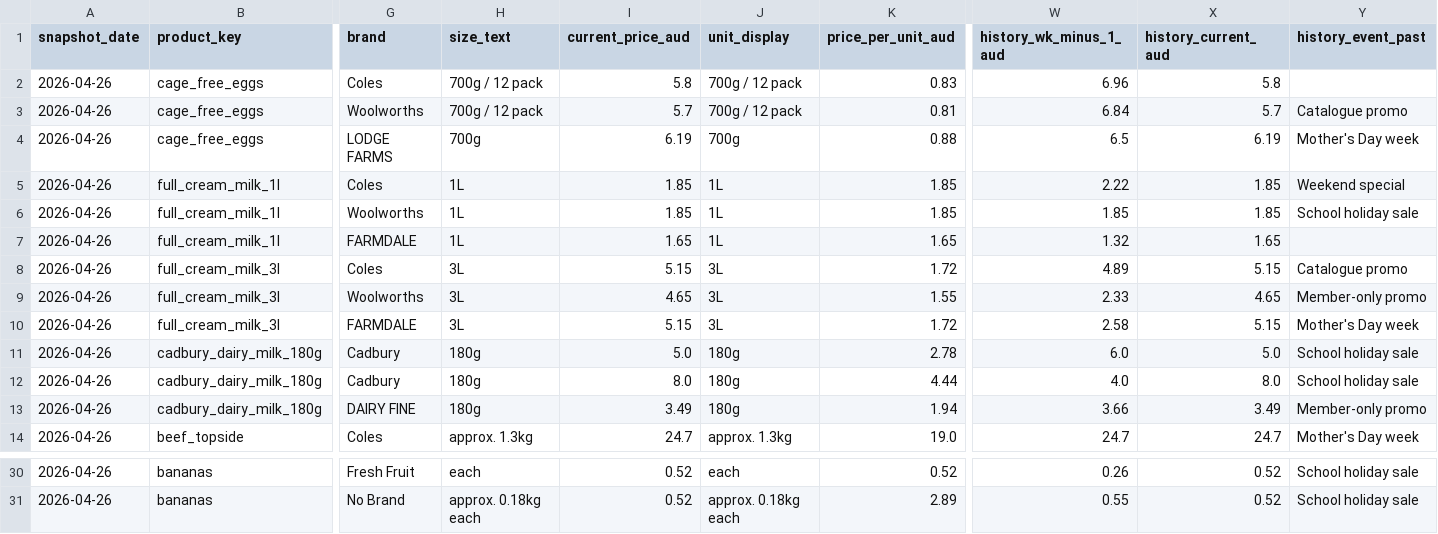
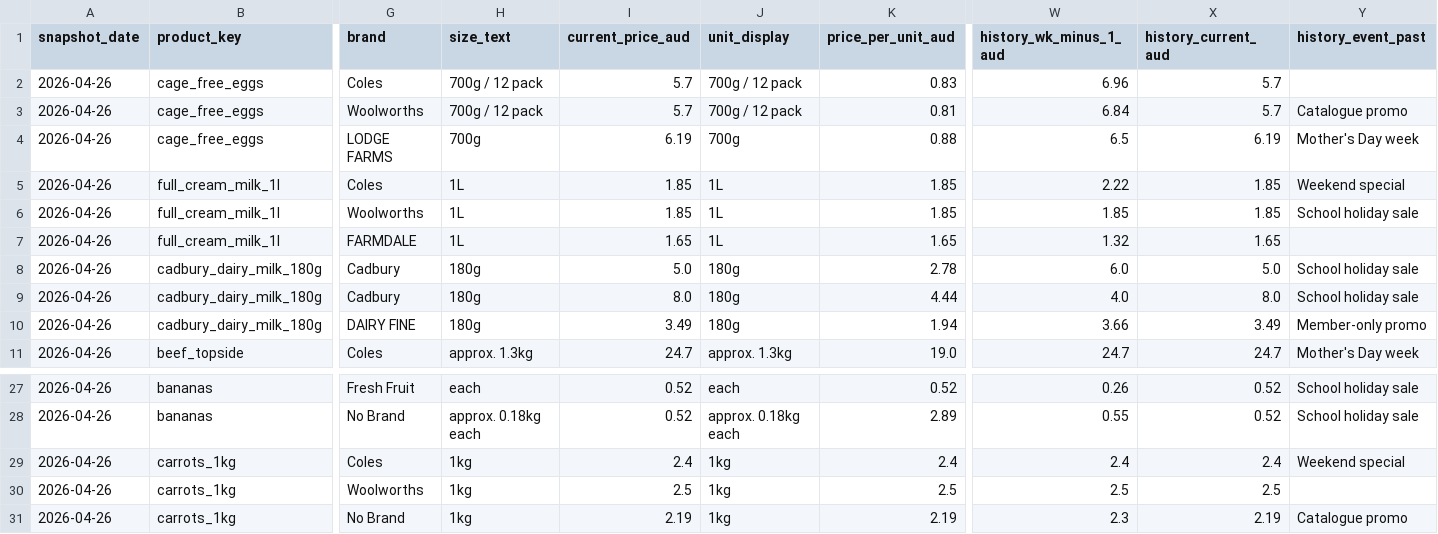
Before and after one commit to khoangdadk/spark-project, a CSV file: public/data/mock_supermarket_products.csv, drawn as a sheet; only a part is shown, gaps mark what is left out; removed rows and columns are numbered as before the commit, all else as after; rows hold the shown columns only; the diff names each change by its address in the sheet, - before the commit and + after, or states it on an @@ line.

```diff
--- a/public/data/mock_supermarket_products.csv
+++ b/public/data/mock_supermarket_products.csv
-I2 (current_price_aud): 5.8
+I2 (current_price_aud): 5.7
-X2 (history_current_aud): 5.8
+X2 (history_current_aud): 5.7
-row 8: 2026-04-26 | full_cream_milk_3l | Coles | 3L | 5.15 | 3L | 1.72 | 4.89 | 5.15 | Catalogue promo
-row 9: 2026-04-26 | full_cream_milk_3l | Woolworths | 3L | 4.65 | 3L | 1.55 | 2.33 | 4.65 | Member-only promo
-row 10: 2026-04-26 | full_cream_milk_3l | FARMDALE | 3L | 5.15 | 3L | 1.72 | 2.58 | 5.15 | Mother's Day week
+row 29: 2026-04-26 | carrots_1kg | Coles | 1kg | 2.4 | 1kg | 2.4 | 2.4 | 2.4 | Weekend special
+row 30: 2026-04-26 | carrots_1kg | Woolworths | 1kg | 2.5 | 1kg | 2.5 | 2.5 | 2.5
+row 31: 2026-04-26 | carrots_1kg | No Brand | 1kg | 2.19 | 1kg | 2.19 | 2.3 | 2.19 | Catalogue promo
```
Also changed, not shown: 4 other files.
